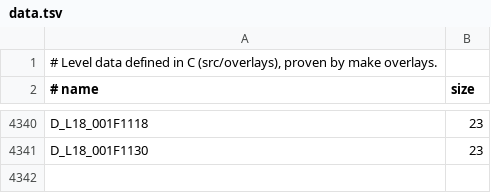
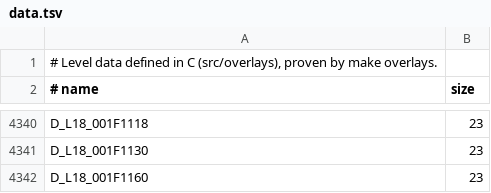
Before and after one commit to lombyte-project/Lombyte, a TSV file: config/overlays/us/data.tsv, drawn as a sheet; only a part is shown, gaps mark what is left out.

Commit message:
decomp: move D_L18_001F1160 into src/overlays/l18/world/loaders/002463f8.c

```diff
--- a/config/overlays/us/data.tsv
+++ b/config/overlays/us/data.tsv
@@ -4341 +4341,2 @@ D_L18_001F1118	23
 D_L18_001F1130	23
+D_L18_001F1160	23
```
Also changed, not shown: 1 other file.
